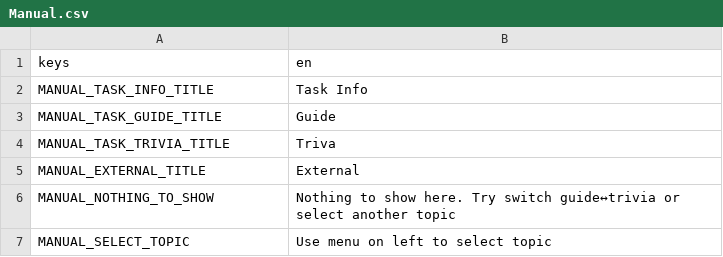
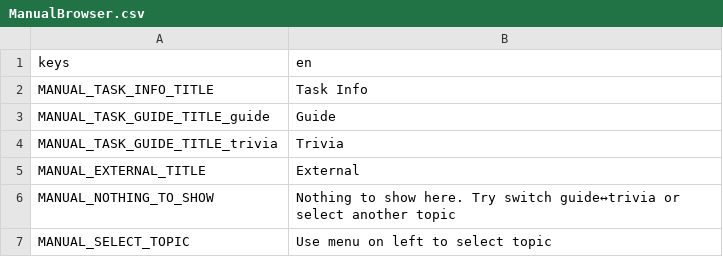
Before and after one commit to dragons-labs/FactoryAutomationGame, a CSV file: Utils/ManualBrowser/translate/ManualBrowser.csv (was Manual/translate/Manual.csv), drawn as a sheet.

Commit message:
Startup, loading and manual browser improvements
* add commandline options to load level and load save
* allow use game save as preconfigured levels
* use addons/limbo_console_config.gd atttached in ApplicationRoot.tscn to change some built-in behaviors of LimboConsole
* move MainMenu and Manual (browser) to Utils
* make ManualBrowser more configurable and flexible (tabs are now defined by node config)

```diff
--- a/Manual/translate/Manual.csv
+++ b/Utils/ManualBrowser/translate/ManualBrowser.csv
@@ -2,4 +2,4 @@ keys,en
 MANUAL_TASK_INFO_TITLE,Task Info
-MANUAL_TASK_GUIDE_TITLE,Guide
-MANUAL_TASK_TRIVIA_TITLE,Triva
+MANUAL_TASK_GUIDE_TITLE_guide,Guide
+MANUAL_TASK_GUIDE_TITLE_trivia,Trivia
 MANUAL_EXTERNAL_TITLE,External
```
Also changed, not shown: 18 other files.
